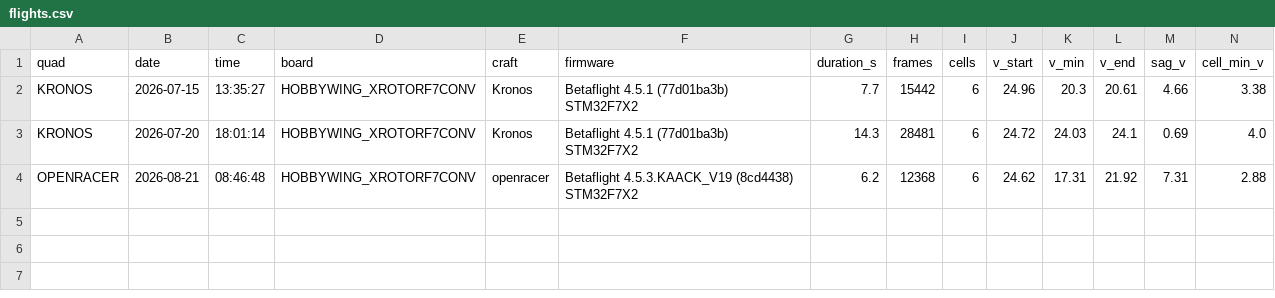
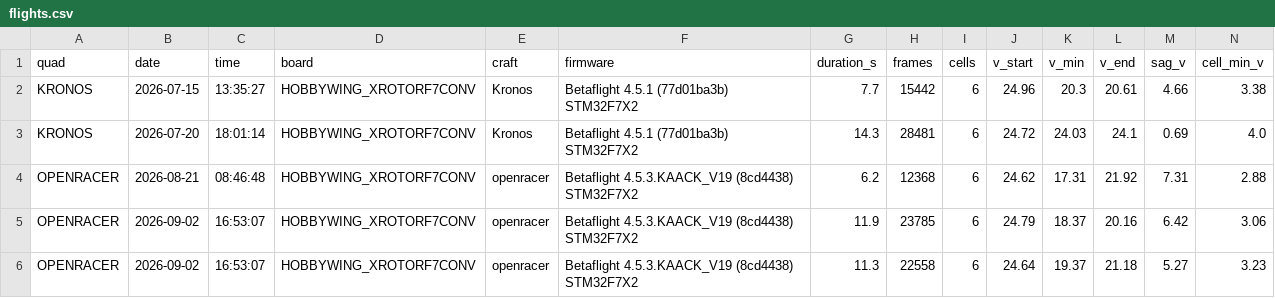
Before and after one commit to irom77/fpv_cli_dumps, a CSV file: flights.csv, drawn as a sheet; only a part is shown; rows hold the shown columns only; the diff names each change by its address in the sheet, - before the commit and + after, or states it on an @@ line.

Commit message:
Update fleet with Pro Spec builds and flight diagnostics

```diff
--- a/flights.csv
+++ b/flights.csv
+row 5: OPENRACER | 2026-09-02 | 16:53:07 | HOBBYWING_XROTORF7CONV | openracer | Betaflight 4.5.3.KAACK_V19 (8cd4438) STM32F7X2 | 11.9 | 23785 | 6 | 24.79 | 18.37 | 20.16 | 6.42 | 3.06
+row 6: OPENRACER | 2026-09-02 | 16:53:07 | HOBBYWING_XROTORF7CONV | openracer | Betaflight 4.5.3.KAACK_V19 (8cd4438) STM32F7X2 | 11.3 | 22558 | 6 | 24.64 | 19.37 | 21.18 | 5.27 | 3.23
```
Also changed, not shown: flight_notes.csv, fpv_quads.csv, 20 other files.
